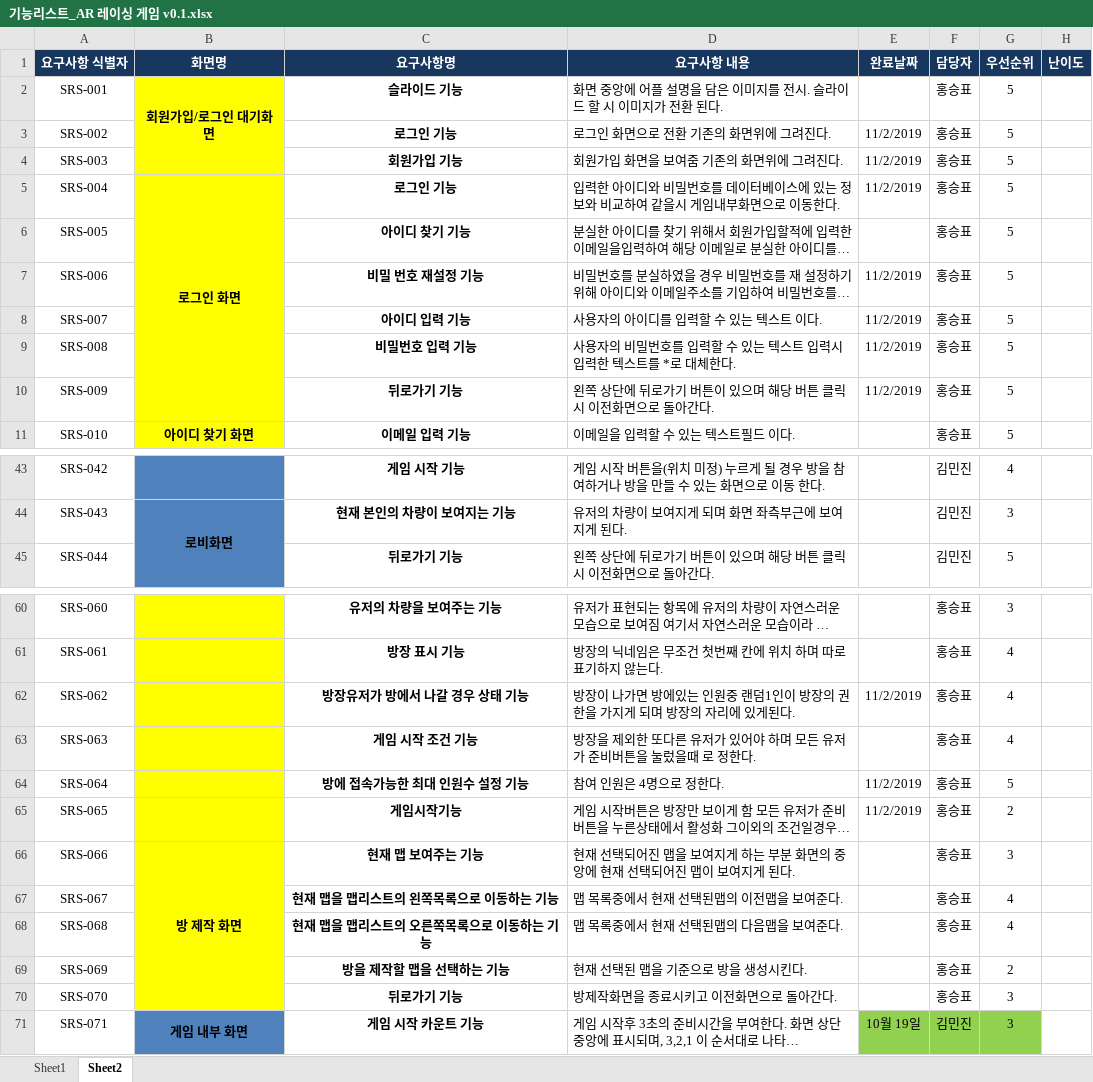
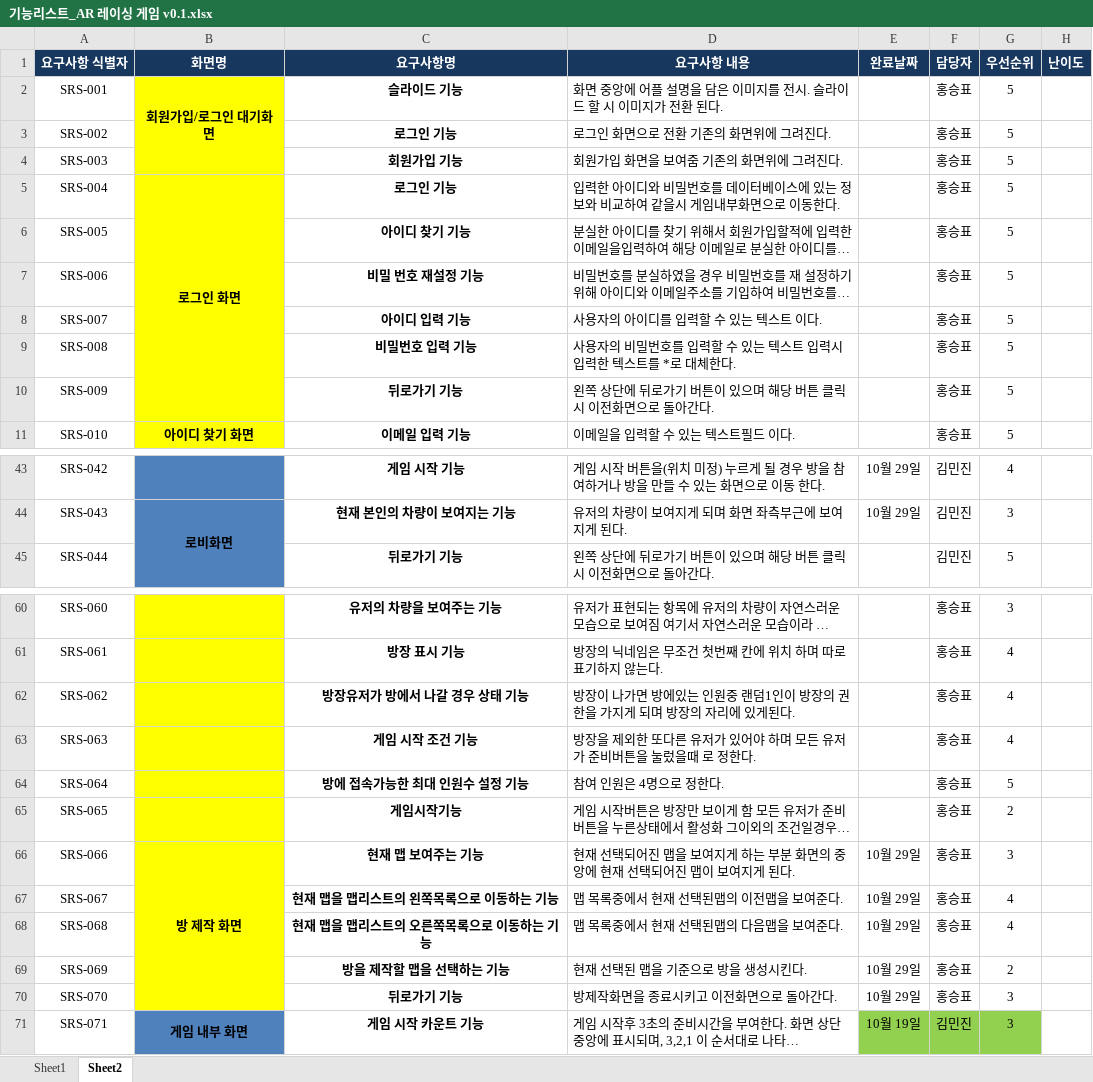
Before and after one commit to kindkmj/BitCamp_AR, an Excel workbook: 설계및정의서/기능리스트_AR 레이싱 게임 v0.1.xlsx, sheet Sheet2, drawn as a sheet; only a part is shown, gaps mark what is left out; long unchanged cells end in …; values as stored, in another font and other column widths than the file's, no borders; the diff covers the shown part only; the diff names each change by its address in the sheet, - before the commit and + after, or states it on an @@ line.

```diff
--- a/설계및정의서/기능리스트_AR 레이싱 게임 v0.1.xlsx (sheet Sheet2)
+++ b/설계및정의서/기능리스트_AR 레이싱 게임 v0.1.xlsx (sheet Sheet2)
-E3:E5 (완료날짜): 11/2/2019
+E3:E5 (완료날짜): (empty)
-E7:E10 (완료날짜): 11/2/2019
+E7:E10 (완료날짜): (empty)
-E43:E44 (완료날짜): (empty)
+E43:E44 (완료날짜): 10월 29일
-E62 (완료날짜): 11/2/2019
+E62 (완료날짜): (empty)
-E64:E65 (완료날짜): 11/2/2019
+E64:E65 (완료날짜): (empty)
-E66:E70 (완료날짜): (empty)
+E66:E70 (완료날짜): 10월 29일
```
Also changed, not shown: 29 edited cells elsewhere in this sheet, 25 other files.
